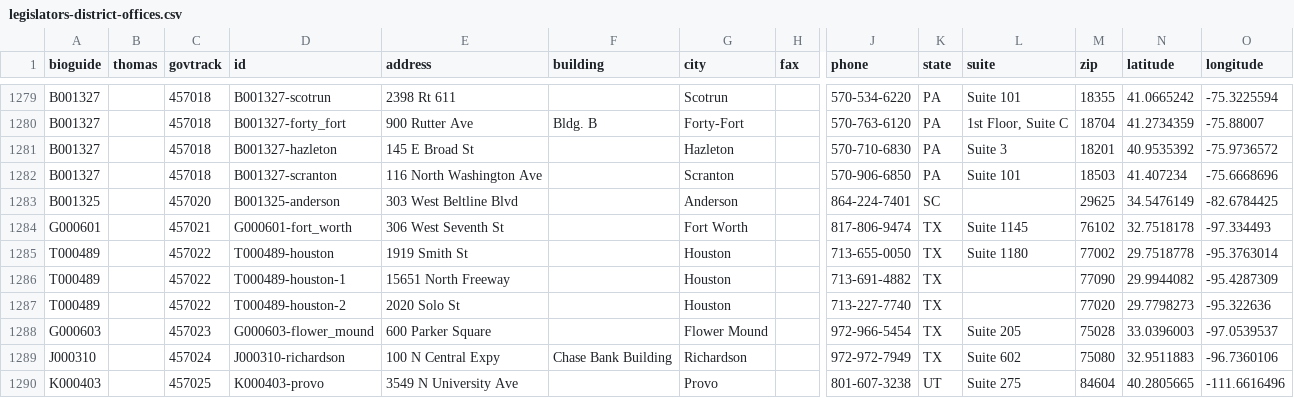
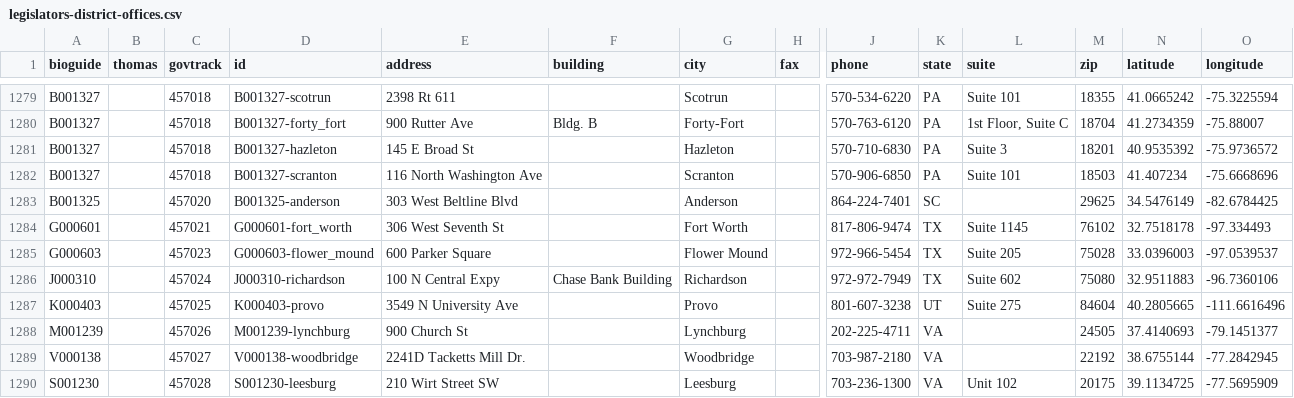
Before and after one commit to unitedstates/congress-legislators, a CSV file: legislators-district-offices.csv, drawn as a sheet; only a part is shown, gaps mark what is left out; the shorter side is filled out with more unchanged rows; rows hold the shown columns only; the diff names each change by its address in the sheet, - before the commit and + after, or states it on an @@ line.

```diff
--- a/legislators-district-offices.csv
+++ b/legislators-district-offices.csv
-row 1285: T000489 |  | 457022 | T000489-houston | 1919 Smith St |  | Houston |  | 713-655-0050 | TX | Suite 1180 | 77002 | 29.7518778 | -95.3763014
-row 1286: T000489 |  | 457022 | T000489-houston-1 | 15651 North Freeway |  | Houston |  | 713-691-4882 | TX |  | 77090 | 29.9944082 | -95.4287309
-row 1287: T000489 |  | 457022 | T000489-houston-2 | 2020 Solo St |  | Houston |  | 713-227-7740 | TX |  | 77020 | 29.7798273 | -95.322636
```
Also changed, not shown: 4 other files.
